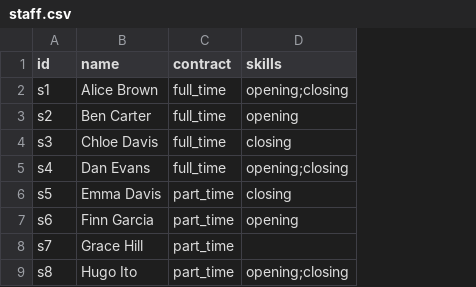
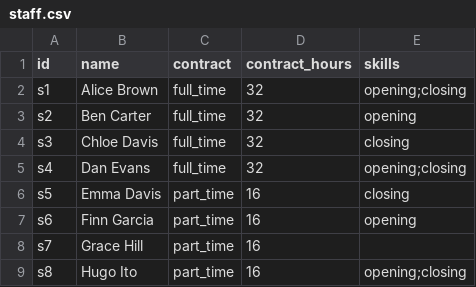
Before and after one commit to panteleimon-michalakis/potakt, a CSV file: examples/retail-en/staff.csv, drawn as a sheet; the diff names each change by its address in the sheet, - before the commit and + after, or states it on an @@ line.

```diff
--- a/examples/retail-en/staff.csv
+++ b/examples/retail-en/staff.csv
+column D (contract_hours), rows 2-9: 32 | 32 | 32 | 32 | 16 | 16 | 16 | 16
```
Also changed, not shown: 18 other files.
